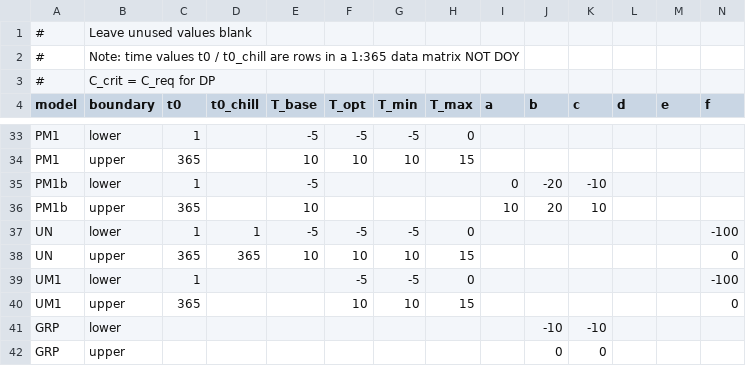
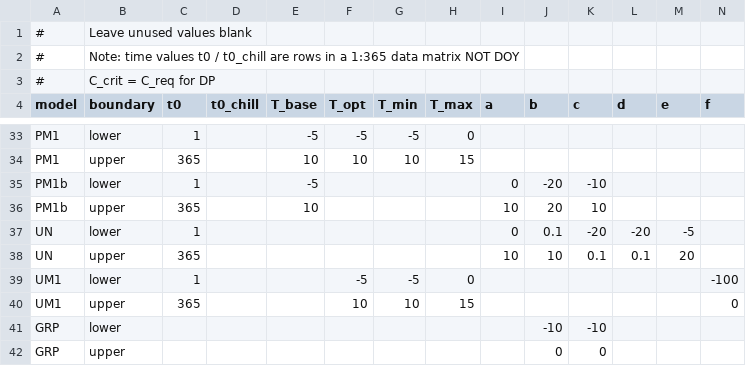
Before and after one commit to bluegreen-labs/phenor, a CSV file: inst/extdata/parameter_ranges.csv, drawn as a sheet; only a part is shown, gaps mark what is left out; removed rows and columns are numbered as before the commit, all else as after; rows hold the shown columns only; the diff names each change by its address in the sheet, - before the commit and + after, or states it on an @@ line.

Commit message:
docs + new UN model formulation

```diff
--- a/inst/extdata/parameter_ranges.csv
+++ b/inst/extdata/parameter_ranges.csv
-row 37: UN | lower | 1 | 1 | -5 | -5 | -5 | 0 |  |  |  |  |  | -100
-row 38: UN | upper | 365 | 365 | 10 | 10 | 10 | 15 |  |  |  |  |  | 0
+row 37: UN | lower | 1 |  |  |  |  |  | 0 | 0.1 | -20 | -20 | -5
+row 38: UN | upper | 365 |  |  |  |  |  | 10 | 10 | 0.1 | 0.1 | 20
```
Also changed, not shown: 49 other files.
